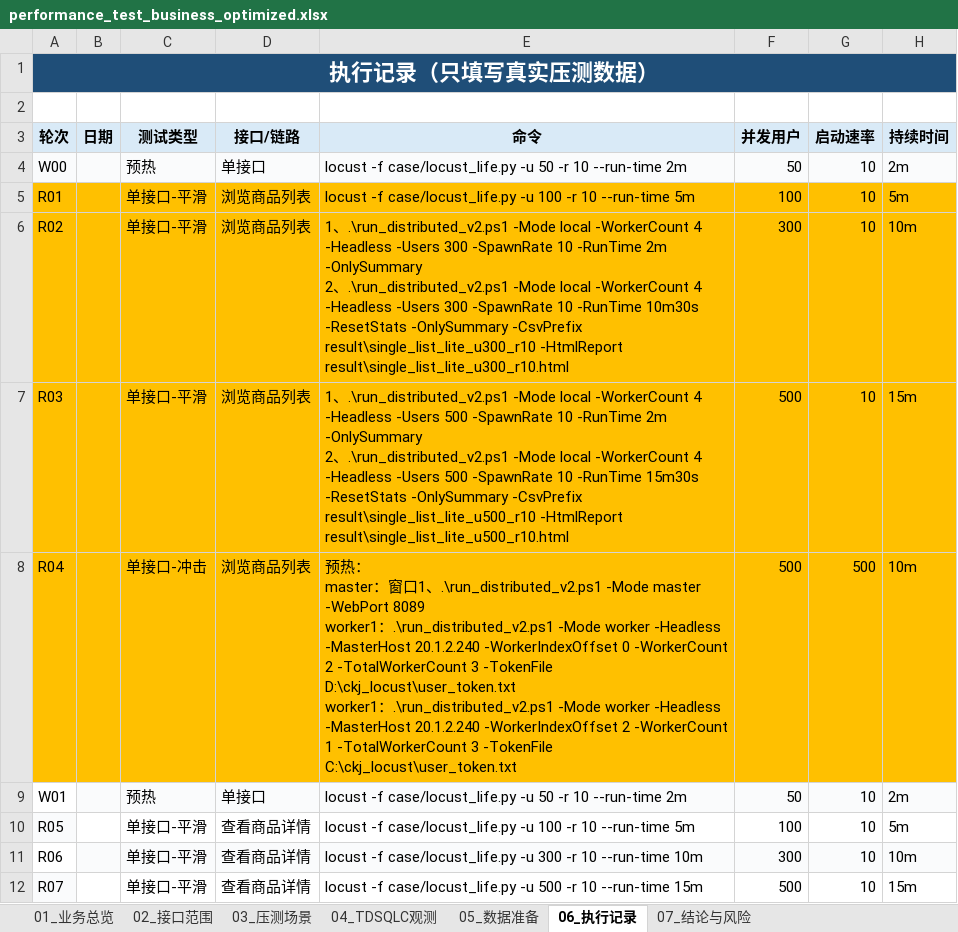
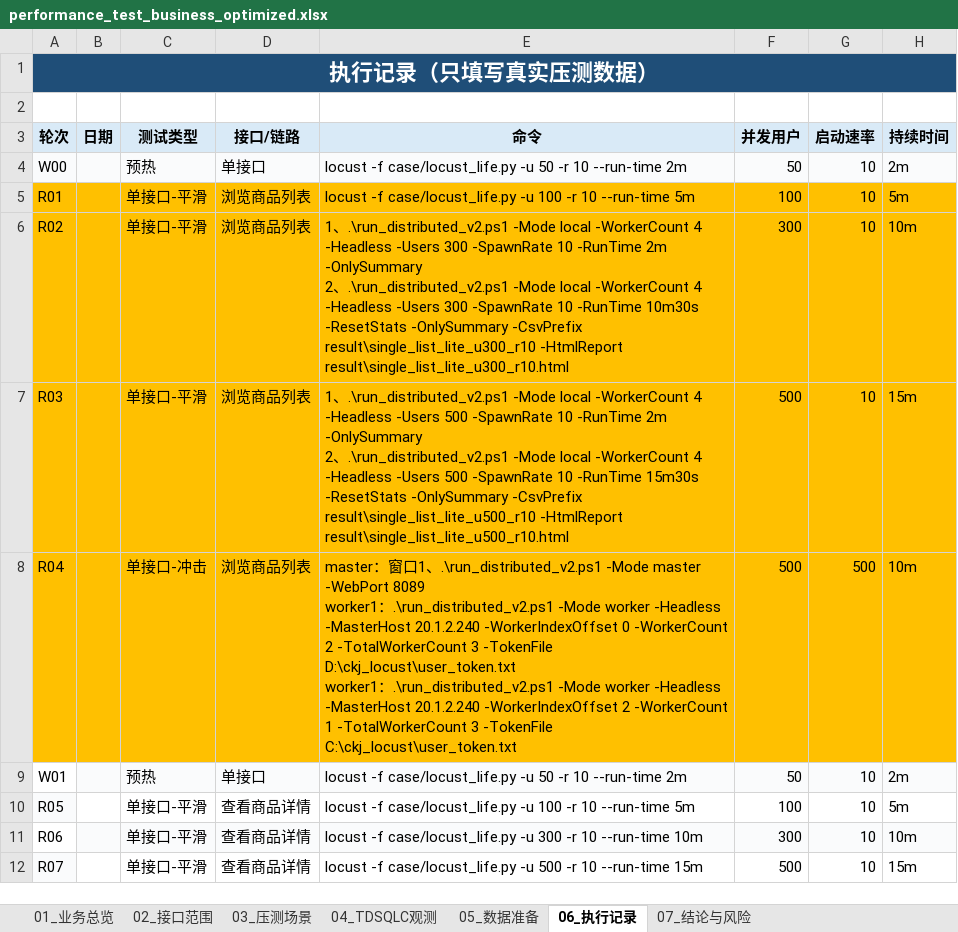
Before and after one commit to LAM1107/ckj_locust, an Excel workbook: performance_test_business_optimized.xlsx, sheet 06_执行记录, drawn as a sheet; only a part is shown; values as stored, in another font and other column widths than the file's, no borders; charts and pictures and conditional formats not drawn; ↵ is a line break in a cell; the diff names each change by its address in the sheet, - before the commit and + after, or states it on an @@ line.

```diff
--- a/performance_test_business_optimized.xlsx (sheet 06_执行记录)
+++ b/performance_test_business_optimized.xlsx (sheet 06_执行记录)
-E8 (命令): 预热： ↵ master：…
+E8 (命令): master：…
```
Also changed, not shown: 1 other file.
